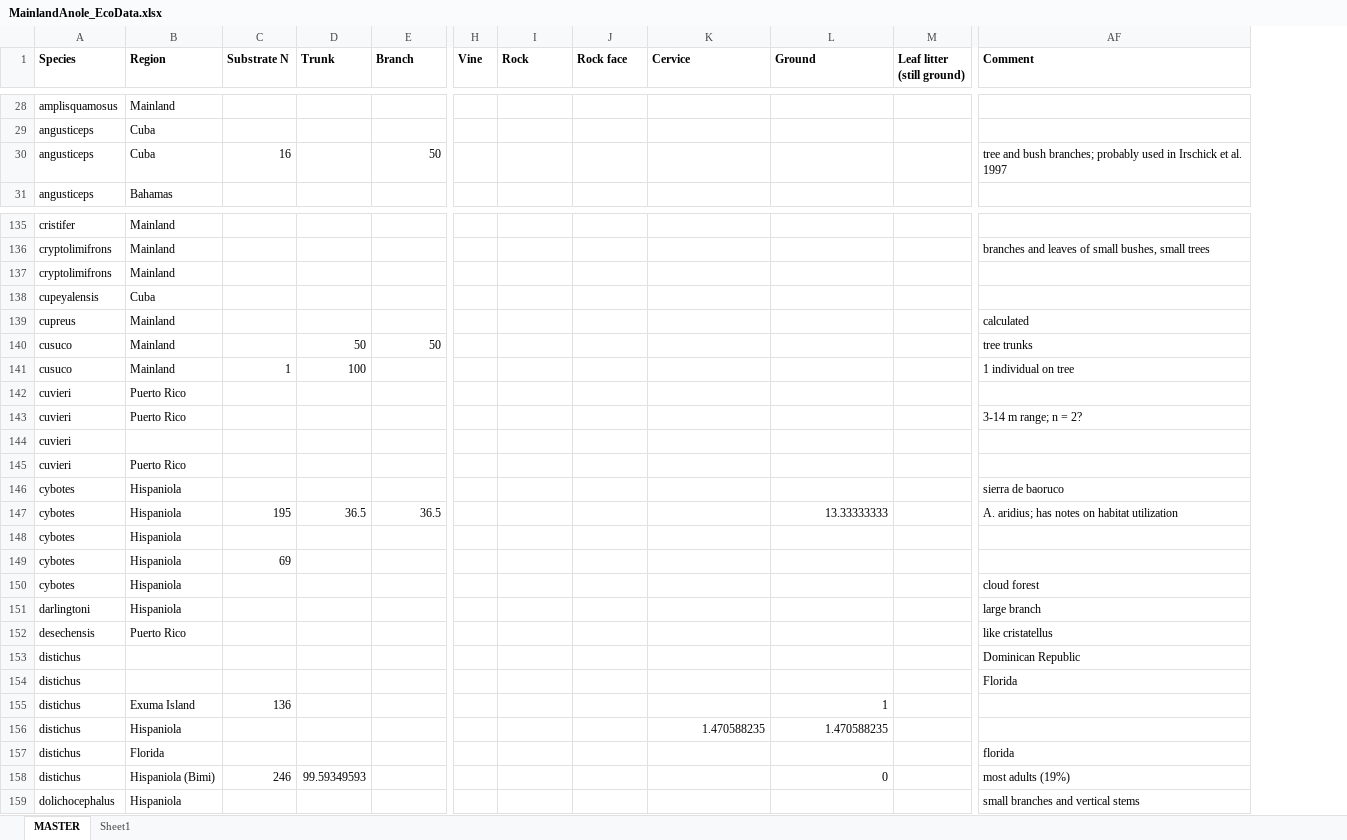
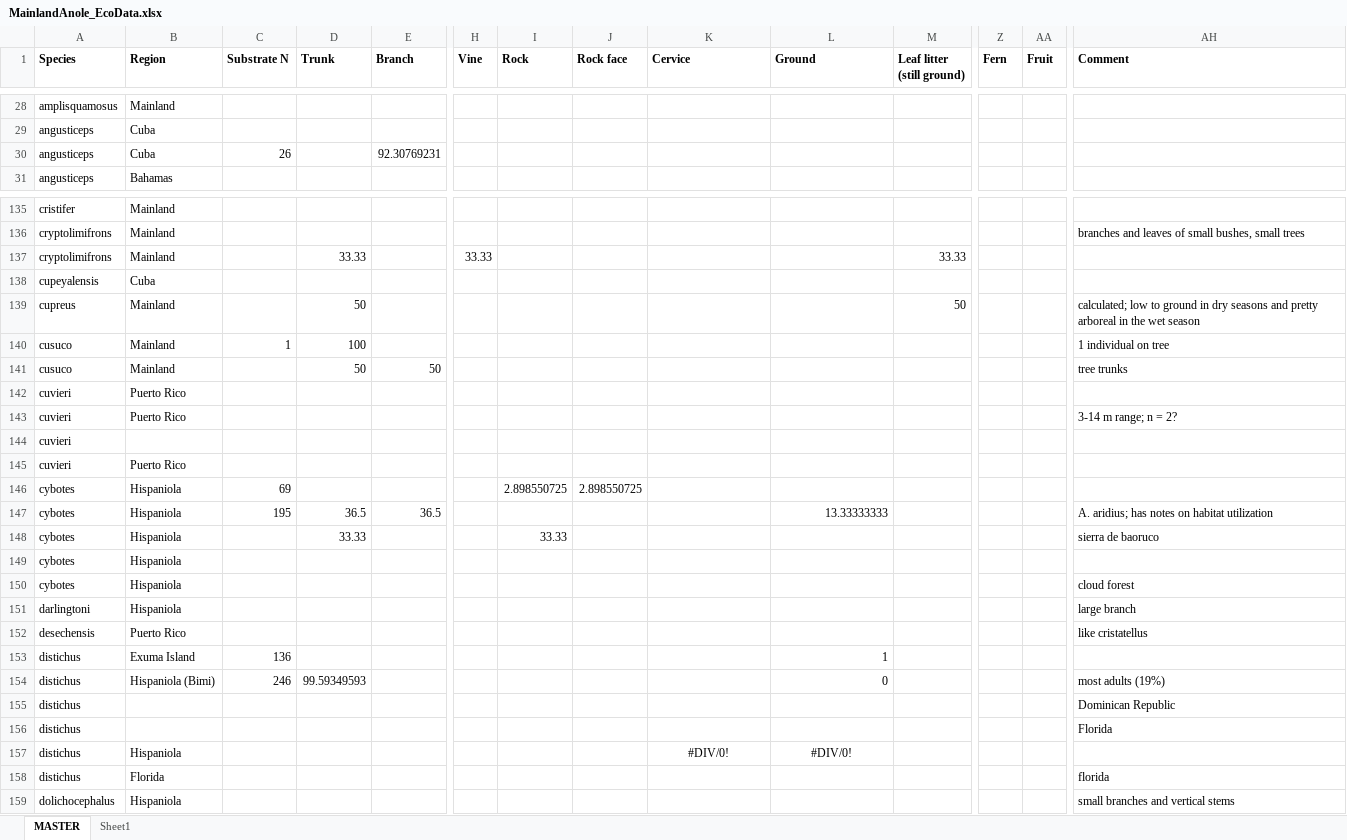
Before and after one commit to jmhuie/Mainland-Anole-Ecomorphology, an Excel workbook: Data/MainlandAnole_EcoData.xlsx, sheet MASTER, drawn as a sheet; only a part is shown, gaps mark what is left out; values as stored, in another font and other column widths than the file's, no borders; removed rows and columns are numbered as before the commit, all else as after; rows hold the shown columns only; the diff covers the shown part only; the diff names each change by its address in the sheet, - before the commit and + after, or states it on an @@ line.

```diff
--- a/Data/MainlandAnole_EcoData.xlsx (sheet MASTER)
+++ b/Data/MainlandAnole_EcoData.xlsx (sheet MASTER)
+column Z (Fern), empty
+column AA (Fruit), empty
-row 30: angusticeps | Cuba | 16 |  | 50 |  |  |  |  |  |  | tree and bush branches; probably used in Irschick et al. 1997
@@ row 37 moved to row 30: angusticeps @@
-D137 (Trunk): (empty)
+D137 (Trunk): 33.33
-H137 (Vine): (empty)
+H137 (Vine): 33.33
-M137 (Leaf litter (still ground)): (empty)
+M137 (Leaf litter (still ground)): 33.33
-D139 (Trunk): (empty)
+D139 (Trunk): 50
-M139 (Leaf litter (still ground)): (empty)
+M139 (Leaf litter (still ground)): 50
-AH139 (Comment): calculated
+AH139 (Comment): calculated; low to ground in dry seasons and pretty arboreal in the wet season
@@ row 141 moved to row 140: cusuco @@
-row 146: cybotes | Hispaniola |  |  |  |  |  |  |  |  |  | sierra de baoruco
+row 146: cybotes | Hispaniola | 69 |  |  |  | 2.898550725 | 2.898550725
+row 148: cybotes | Hispaniola |  | 33.33 |  |  | 33.33 |  |  |  |  |  |  | sierra de baoruco
-row 149: cybotes | Hispaniola | 69
@@ row 155 moved to row 153: distichus @@
@@ row 158 moved to row 154: distichus @@
-K157 (Cervice): 1.470588235
+K157 (Cervice): #DIV/0!
-K157:L157 alignment: right
+K157:L157 alignment: center
-L157 (Ground): 1.470588235
+L157 (Ground): #DIV/0!
```
Also changed, not shown: 16 added rows, 11 removed rows, 34 moved rows and 112 edited cells elsewhere in this sheet, Data/MainlandAnole_SpeciesList.xlsx, 1 other file.
